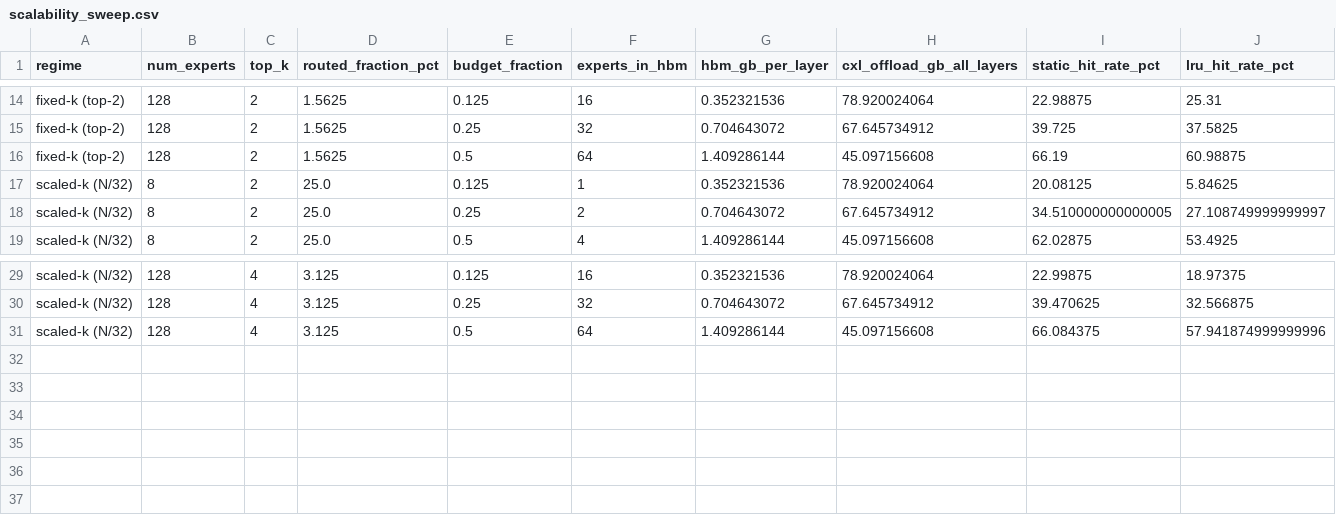
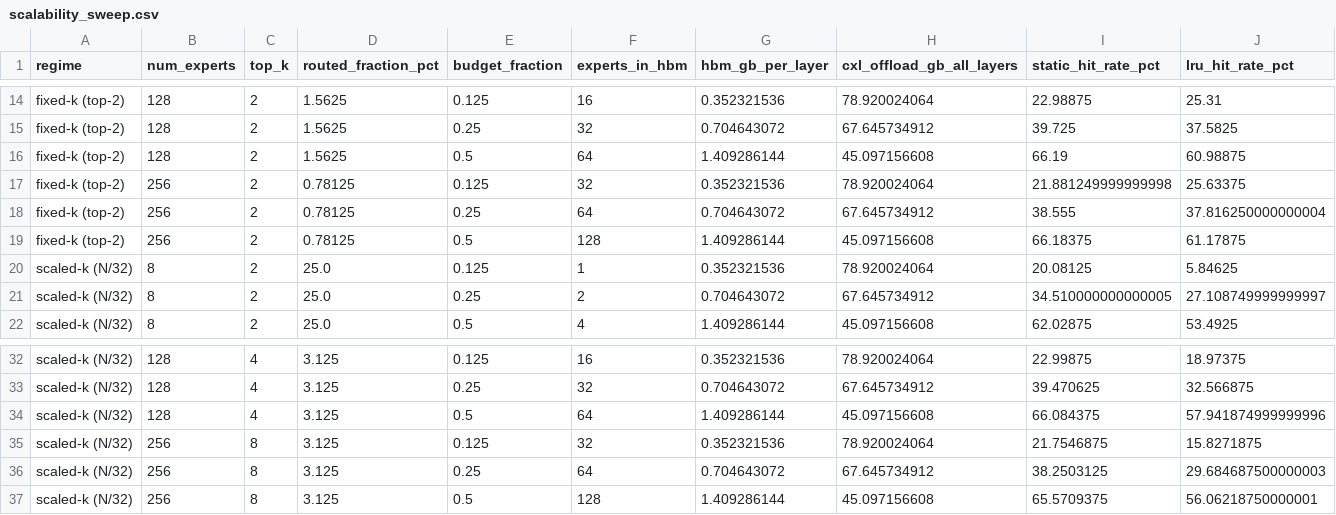
Before and after one commit to VedantK2010/moe-memory-tiering, a CSV file: results/scalability_sweep.csv, drawn as a sheet; only a part is shown, gaps mark what is left out; rows hold the shown columns only; the diff names each change by its address in the sheet, - before the commit and + after, or states it on an @@ line.

```diff
--- a/results/scalability_sweep.csv
+++ b/results/scalability_sweep.csv
+row 17: fixed-k (top-2) | 256 | 2 | 0.78125 | 0.125 | 32 | 0.352321536 | 78.920024064 | 21.881249999999998 | 25.63375
+row 18: fixed-k (top-2) | 256 | 2 | 0.78125 | 0.25 | 64 | 0.704643072 | 67.645734912 | 38.555 | 37.816250000000004
+row 19: fixed-k (top-2) | 256 | 2 | 0.78125 | 0.5 | 128 | 1.409286144 | 45.097156608 | 66.18375 | 61.17875
+row 35: scaled-k (N/32) | 256 | 8 | 3.125 | 0.125 | 32 | 0.352321536 | 78.920024064 | 21.7546875 | 15.8271875
+row 36: scaled-k (N/32) | 256 | 8 | 3.125 | 0.25 | 64 | 0.704643072 | 67.645734912 | 38.2503125 | 29.684687500000003
+row 37: scaled-k (N/32) | 256 | 8 | 3.125 | 0.5 | 128 | 1.409286144 | 45.097156608 | 65.5709375 | 56.06218750000001
```
Also changed, not shown: results/capacity_sweep.csv, results/hybrid_split_sweep.csv, 35 other files.
